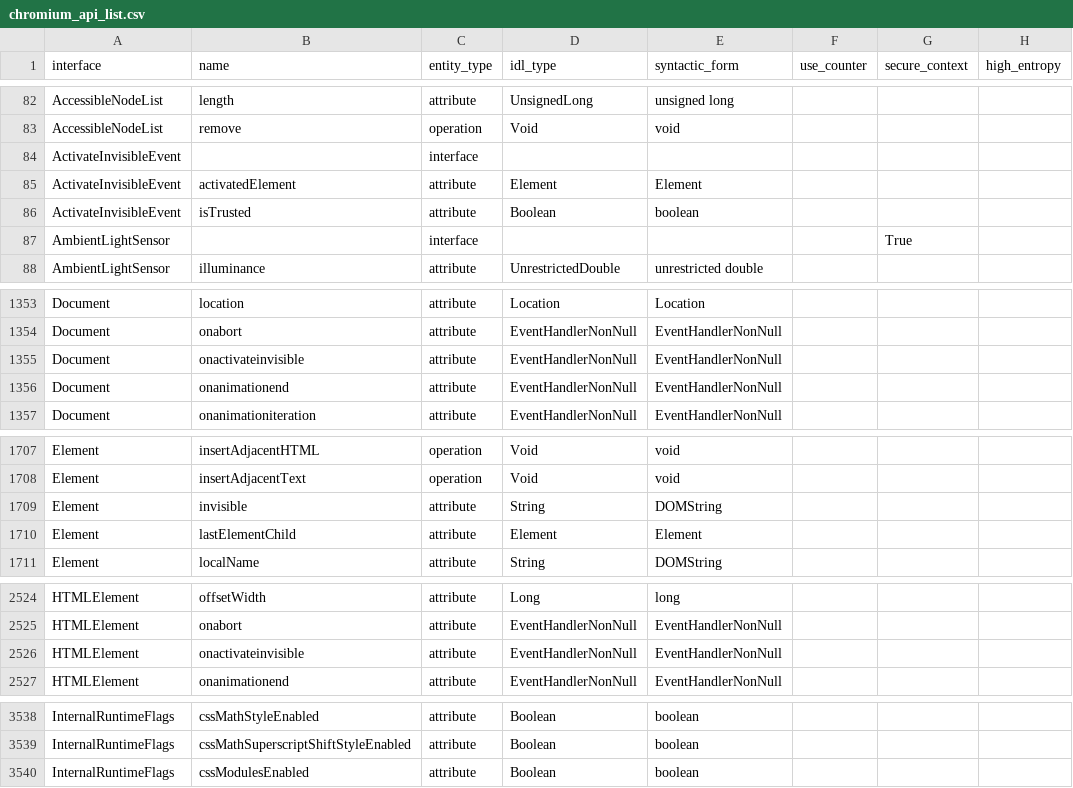
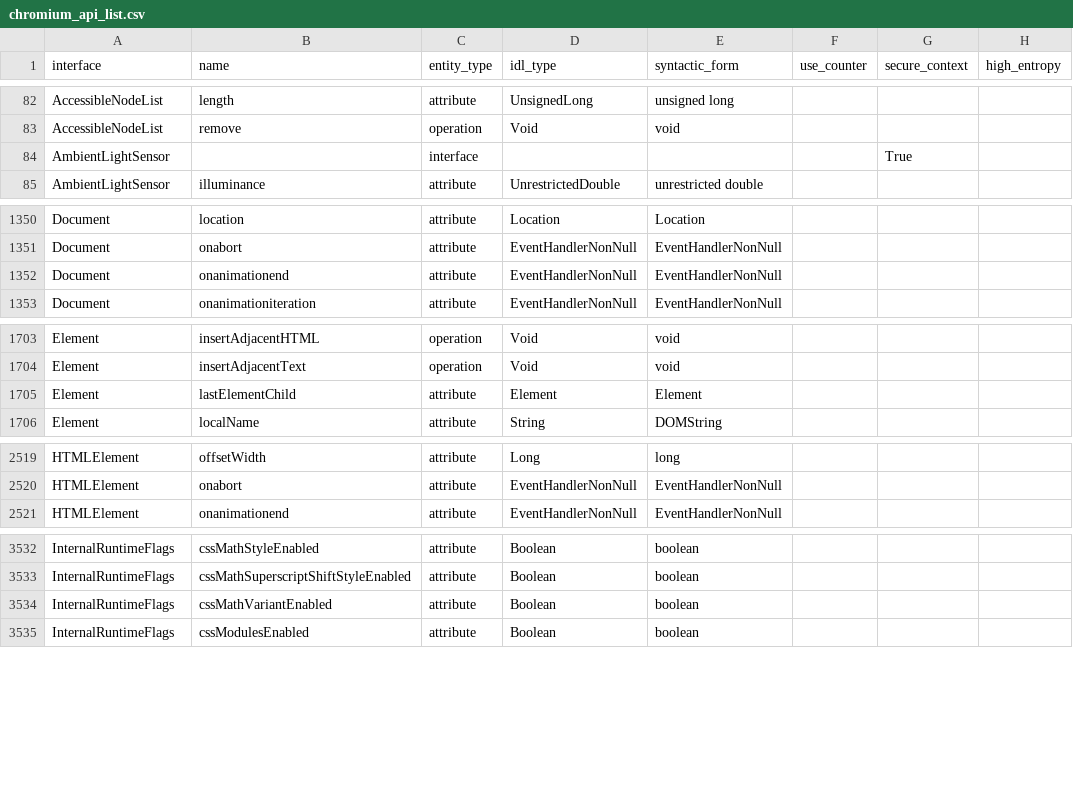
Before and after one commit to asankah/chromium-api-list, a CSV file: chromium_api_list.csv, drawn as a sheet; only a part is shown, gaps mark what is left out; removed rows and columns are numbered as before the commit, all else as after; the diff covers the shown part only; the diff names each change by its address in the sheet, - before the commit and + after, or states it on an @@ line.

```diff
--- a/chromium_api_list.csv
+++ b/chromium_api_list.csv
-row 84: ActivateInvisibleEvent |  | interface
-row 85: ActivateInvisibleEvent | activatedElement | attribute | Element | Element
-row 86: ActivateInvisibleEvent | isTrusted | attribute | Boolean | boolean
-row 1355: Document | onactivateinvisible | attribute | EventHandlerNonNull | EventHandlerNonNull
-row 1709: Element | invisible | attribute | String | DOMString
-row 2526: HTMLElement | onactivateinvisible | attribute | EventHandlerNonNull | EventHandlerNonNull
+row 3534: InternalRuntimeFlags | cssMathVariantEnabled | attribute | Boolean | boolean
```
Also changed, not shown: 4 added rows, 5 removed rows and 5 edited cells elsewhere in this file.
